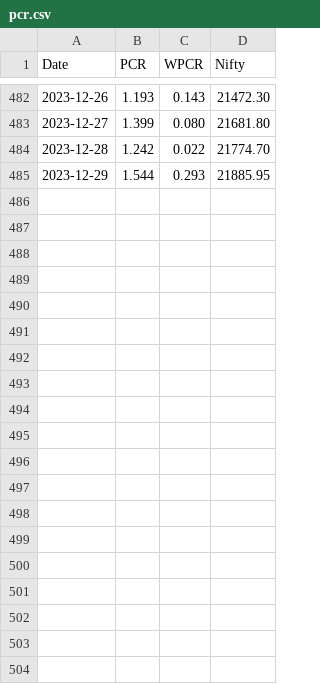
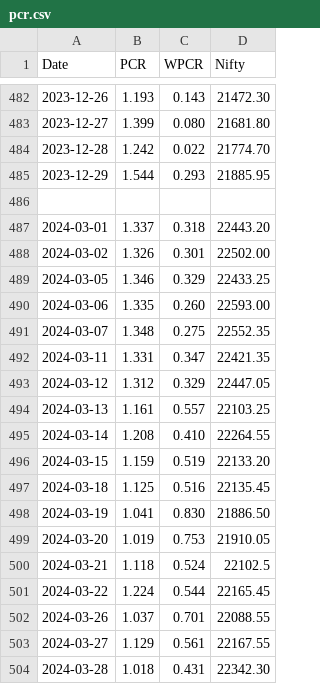
Before and after one commit to anirbanghoshsbi/data, a CSV file: pcr.csv, drawn as a sheet; only a part is shown, gaps mark what is left out; the diff covers the shown part only; the diff names each change by its address in the sheet, - before the commit and + after, or states it on an @@ line.

Commit message:
Update pcr.csv

```diff
--- a/pcr.csv
+++ b/pcr.csv
+row 486: (empty)
+row 487: 2024-03-01 | 1.337 | 0.318 | 22443.20
+row 488: 2024-03-02 | 1.326 | 0.301 | 22502.00
+row 489: 2024-03-05 | 1.346 | 0.329 | 22433.25
+row 490: 2024-03-06 | 1.335 | 0.260 | 22593.00
+row 491: 2024-03-07 | 1.348 | 0.275 | 22552.35
+row 492: 2024-03-11 | 1.331 | 0.347 | 22421.35
+row 493: 2024-03-12 | 1.312 | 0.329 | 22447.05
+row 494: 2024-03-13 | 1.161 | 0.557 | 22103.25
+row 495: 2024-03-14 | 1.208 | 0.410 | 22264.55
+row 496: 2024-03-15 | 1.159 | 0.519 | 22133.20
+row 497: 2024-03-18 | 1.125 | 0.516 | 22135.45
+row 498: 2024-03-19 | 1.041 | 0.830 | 21886.50
+row 499: 2024-03-20 | 1.019 | 0.753 | 21910.05
+row 500: 2024-03-21 | 1.118 | 0.524 | 22102.5
+row 501: 2024-03-22 | 1.224 | 0.544 | 22165.45
+row 502: 2024-03-26 | 1.037 | 0.701 | 22088.55
+row 503: 2024-03-27 | 1.129 | 0.561 | 22167.55
+row 504: 2024-03-28 | 1.018 | 0.431 | 22342.30
```
Also changed, not shown: 20 added rows elsewhere in this file.
